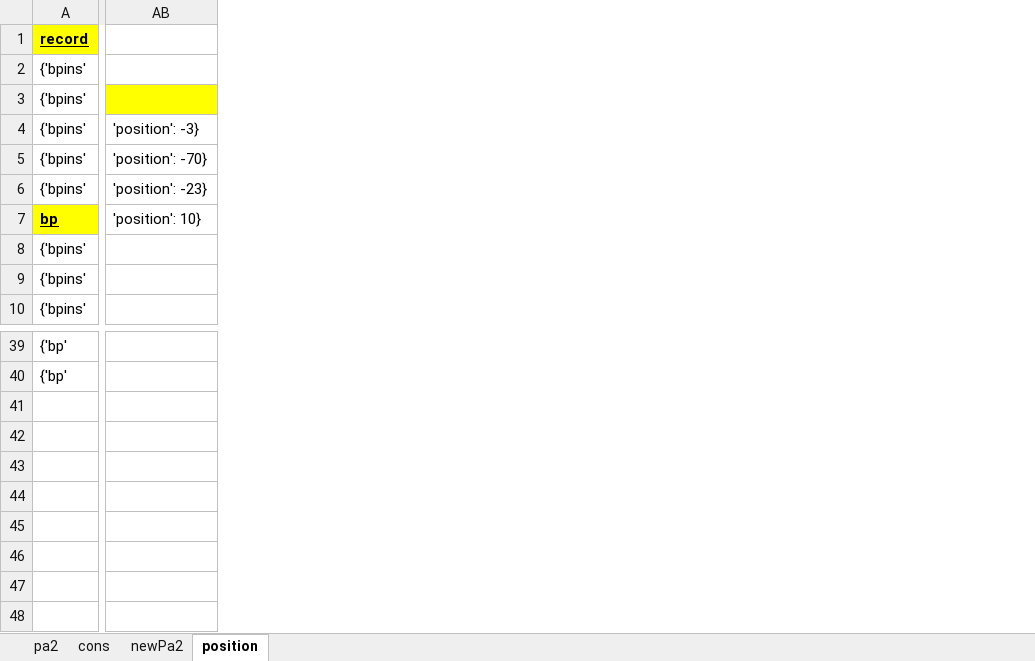
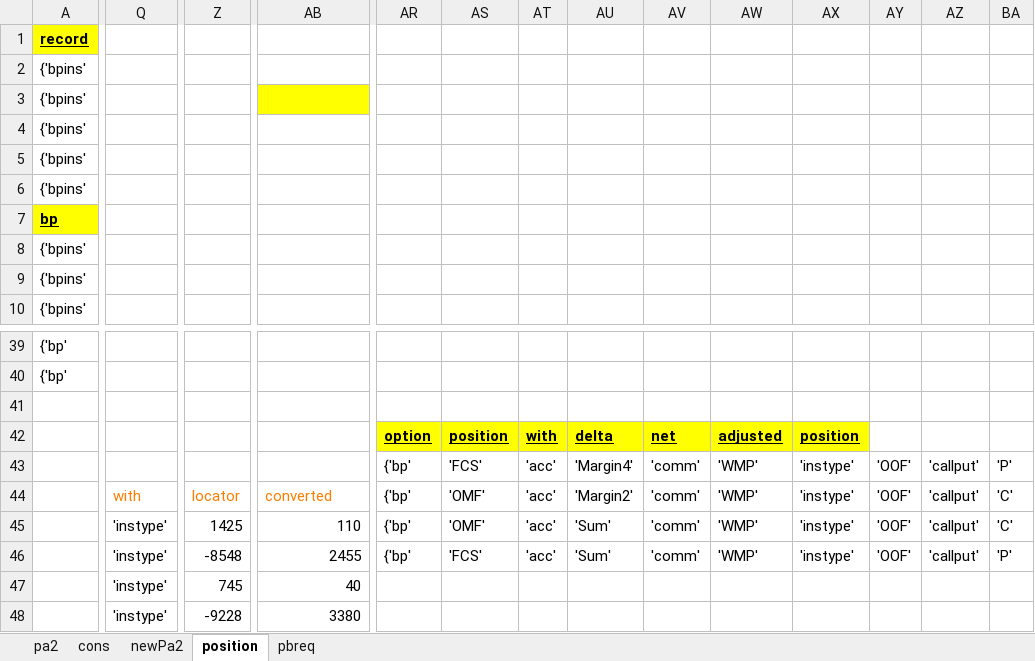
Before and after one commit to duongdidom/DDDfirst, an Excel workbook: list and data.xlsx, sheet position, drawn as a sheet; only a part is shown, gaps mark what is left out; values as stored, in another font and other column widths than the file's, no borders; charts and pictures not drawn; rows hold the shown columns only; the diff covers the shown part only; the diff names each change by its address in the sheet, - before the commit and + after, or states it on an @@ line.

```diff
--- a/list and data.xlsx (sheet position)
+++ b/list and data.xlsx (sheet position)
+sheet tab: pbreq
+column Q, empty
+column Z, empty
+column AR, empty
+column AS, empty
+column AT, empty
+column AU, empty
+column AV, empty
+column AW, empty
+column AX, empty
+column AY, empty
+column AZ, empty
+column BA, empty
-AB4: 'position': -3}
+AB4: (empty)
-AB5: 'position': -70}
+AB5: (empty)
-AB6: 'position': -23}
+AB6: (empty)
-AB7: 'position': 10}
+AB7: (empty)
+row 41: (empty)
+row 42:  |  |  |  | option | position | with | delta | net | adjusted | position
+row 43:  |  |  |  | {'bp' | 'FCS' | 'acc' | 'Margin4' | 'comm' | 'WMP' | 'instype' | 'OOF' | 'callput' | 'P'
+row 44:  | with | locator | converted | {'bp' | 'OMF' | 'acc' | 'Margin2' | 'comm' | 'WMP' | 'instype' | 'OOF' | 'callput' | 'C'
+row 45:  | 'instype' | 1425 | 110 | {'bp' | 'OMF' | 'acc' | 'Sum' | 'comm' | 'WMP' | 'instype' | 'OOF' | 'callput' | 'C'
+row 46:  | 'instype' | -8548 | 2455 | {'bp' | 'FCS' | 'acc' | 'Sum' | 'comm' | 'WMP' | 'instype' | 'OOF' | 'callput' | 'P'
+row 47:  | 'instype' | 745 | 40
+row 48:  | 'instype' | -9228 | 3380
```
Also changed, not shown: 27 added columns, 2 removed columns and 4 edited cells elsewhere in this sheet, sheet pa2, charts or pictures, 1 other file.
